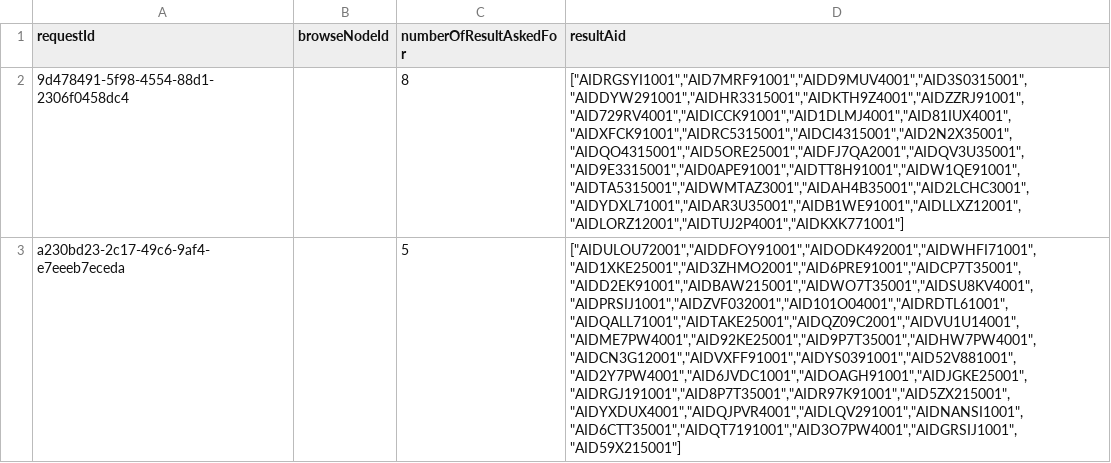
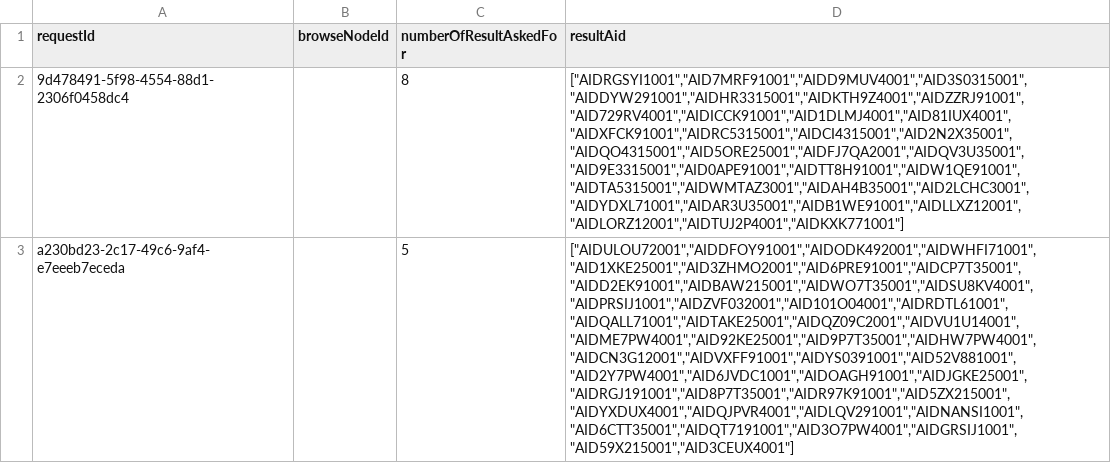
Before and after one commit to yotambaram/taxonomies-across-channels, a CSV file: db/Category-db.csv, drawn as a sheet; the diff names each change by its address in the sheet, - before the commit and + after, or states it on an @@ line.

Commit message:
db getting and updating result

```diff
--- a/db/Category-db.csv
+++ b/db/Category-db.csv
-D3 (resultAid): ["AIDULOU72001","AIDDFOY91001","AIDODK492001","AIDWHFI71001","AID1XKE25001","AID3ZHMO2001","AID6PRE91001","AIDCP7T35001","AIDD2EK91001","AIDBAW215001","AIDWO7T35001","AIDSU8KV4001","AIDPRSIJ1001","AIDZVF032001","AID101O04001","AIDRDTL61001","AIDQALL71001","AIDTAKE25001","AIDQZ09C2001","AIDVU1U14001","AIDME7PW4001","AID92KE25001","AID9P7T35001","AIDHW7PW4001","AIDCN3G12001","AIDVXFF91001","AIDYS0391001","AID52V881001","AID2Y7PW4001","AID6JVDC1001","AIDOAGH91001","AIDJGKE25001","AIDRGJ191001","AID8P7T35001","AIDR97K91001","AID5ZX215001","AIDYXDUX4001","AIDQJPVR4001","AIDLQV291001","AIDNANSI1001","AID6CTT35001","AIDQT7191001","AID3O7PW4001","AIDGRSIJ1001","AID59X215001"]
+D3 (resultAid): ["AIDULOU72001","AIDDFOY91001","AIDODK492001","AIDWHFI71001","AID1XKE25001","AID3ZHMO2001","AID6PRE91001","AIDCP7T35001","AIDD2EK91001","AIDBAW215001","AIDWO7T35001","AIDSU8KV4001","AIDPRSIJ1001","AIDZVF032001","AID101O04001","AIDRDTL61001","AIDQALL71001","AIDTAKE25001","AIDQZ09C2001","AIDVU1U14001","AIDME7PW4001","AID92KE25001","AID9P7T35001","AIDHW7PW4001","AIDCN3G12001","AIDVXFF91001","AIDYS0391001","AID52V881001","AID2Y7PW4001","AID6JVDC1001","AIDOAGH91001","AIDJGKE25001","AIDRGJ191001","AID8P7T35001","AIDR97K91001","AID5ZX215001","AIDYXDUX4001","AIDQJPVR4001","AIDLQV291001","AIDNANSI1001","AID6CTT35001","AIDQT7191001","AID3O7PW4001","AIDGRSIJ1001","AID59X215001","AID3CEUX4001"]
```
